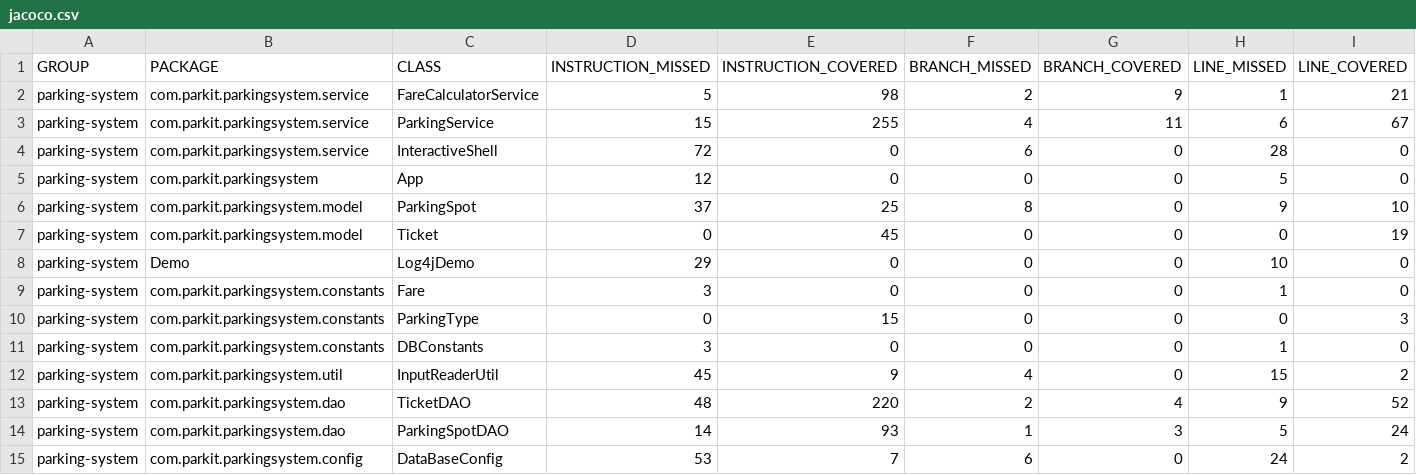
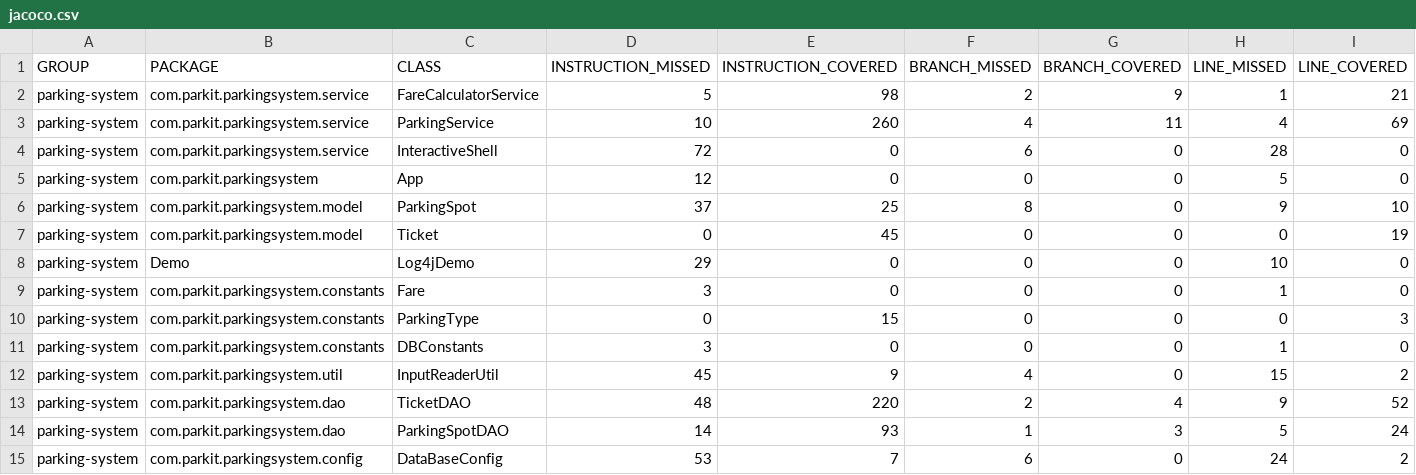
Before and after one commit to StudicOc/parkingSystem, a CSV file: target/site/jacoco/jacoco.csv, drawn as a sheet; only a part is shown; the diff names each change by its address in the sheet, - before the commit and + after, or states it on an @@ line.

```diff
--- a/target/site/jacoco/jacoco.csv
+++ b/target/site/jacoco/jacoco.csv
-D3 (INSTRUCTION_MISSED): 15
+D3 (INSTRUCTION_MISSED): 10
-E3 (INSTRUCTION_COVERED): 255
+E3 (INSTRUCTION_COVERED): 260
-H3 (LINE_MISSED): 6
+H3 (LINE_MISSED): 4
-I3 (LINE_COVERED): 67
+I3 (LINE_COVERED): 69
```
Also changed, not shown: 30 other files.
